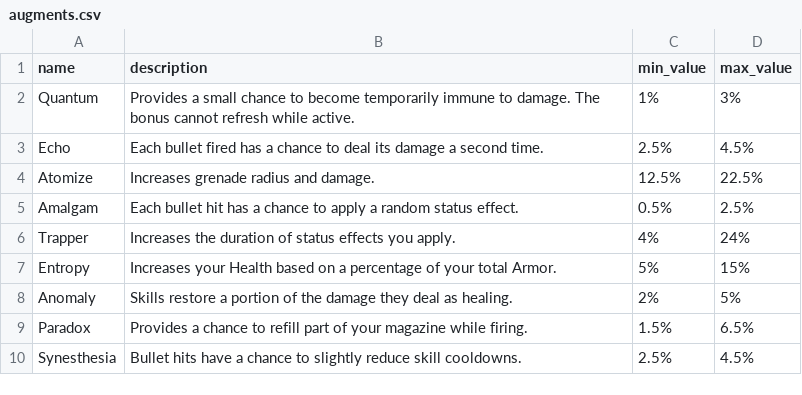
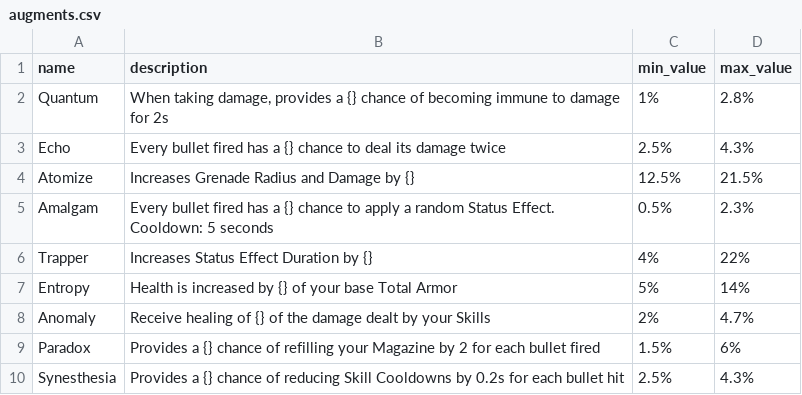
Before and after one commit to div2hub/data, a CSV file: augments.csv, drawn as a sheet; the diff names each change by its address in the sheet, - before the commit and + after, or states it on an @@ line.

```diff
--- a/augments.csv
+++ b/augments.csv
-B2 (description): Provides a small chance to become temporarily immune to damage. The bonus cannot refresh while active.
+B2 (description): When taking damage, provides a {} chance of becoming immune to damage for 2s
-D2 (max_value): 3%
+D2 (max_value): 2.8%
-B3 (description): Each bullet fired has a chance to deal its damage a second time.
+B3 (description): Every bullet fired has a {} chance to deal its damage twice
-D3 (max_value): 4.5%
+D3 (max_value): 4.3%
-B4 (description): Increases grenade radius and damage.
+B4 (description): Increases Grenade Radius and Damage by {}
-D4 (max_value): 22.5%
+D4 (max_value): 21.5%
-B5 (description): Each bullet hit has a chance to apply a random status effect.
+B5 (description): Every bullet fired has a {} chance to apply a random Status Effect. Cooldown: 5 seconds
-D5 (max_value): 2.5%
+D5 (max_value): 2.3%
-B6 (description): Increases the duration of status effects you apply.
+B6 (description): Increases Status Effect Duration by {}
-D6 (max_value): 24%
+D6 (max_value): 22%
-B7 (description): Increases your Health based on a percentage of your total Armor.
+B7 (description): Health is increased by {} of your base Total Armor
-D7 (max_value): 15%
+D7 (max_value): 14%
-B8 (description): Skills restore a portion of the damage they deal as healing.
+B8 (description): Receive healing of {} of the damage dealt by your Skills
-D8 (max_value): 5%
+D8 (max_value): 4.7%
-B9 (description): Provides a chance to refill part of your magazine while firing.
+B9 (description): Provides a {} chance of refilling your Magazine by 2 for each bullet fired
-D9 (max_value): 6.5%
+D9 (max_value): 6%
-B10 (description): Bullet hits have a chance to slightly reduce skill cooldowns.
+B10 (description): Provides a {} chance of reducing Skill Cooldowns by 0.2s for each bullet hit
-D10 (max_value): 4.5%
+D10 (max_value): 4.3%
```
Also changed, not shown: attribute_rolls.csv, gear_mods.csv, 7 other files.
